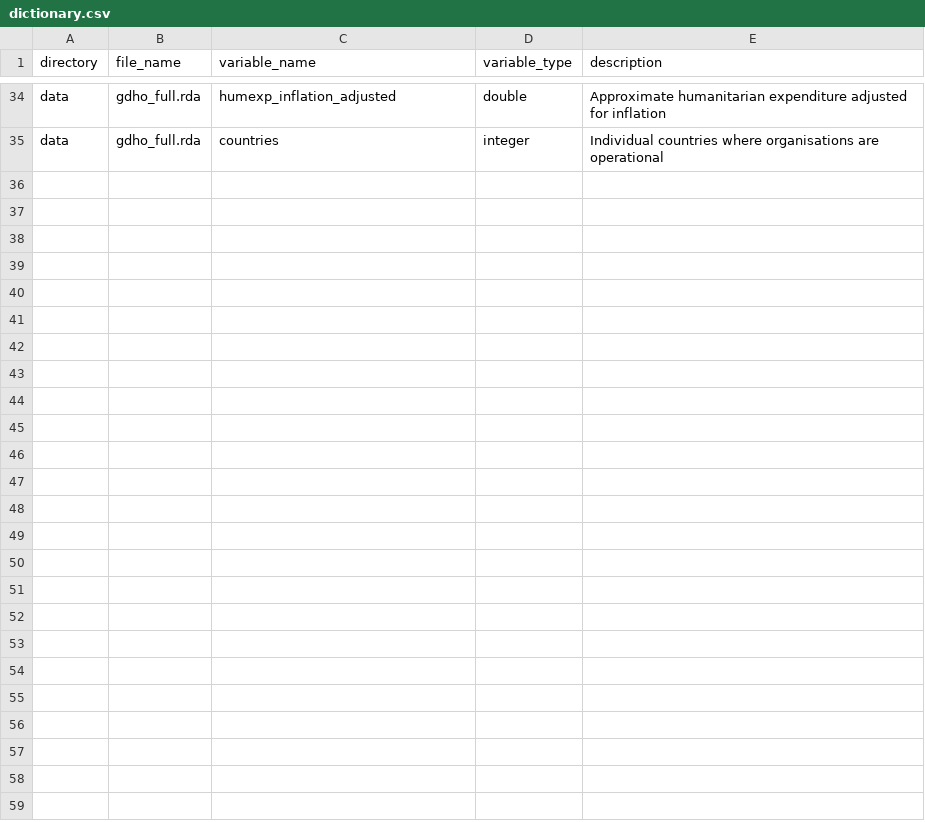
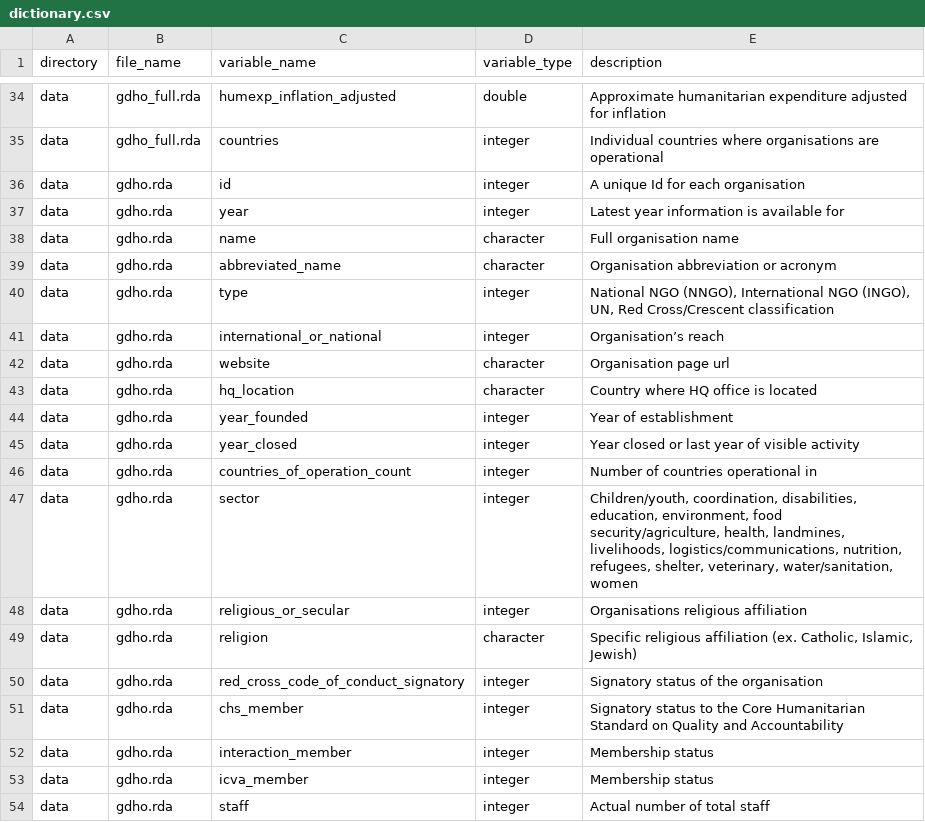
Before and after one commit to openwashdata/gdho, a CSV file: data-raw/dictionary.csv, drawn as a sheet; only a part is shown, gaps mark what is left out; the diff covers the shown part only; the diff names each change by its address in the sheet, - before the commit and + after, or states it on an @@ line.

Commit message:
update dictionary and readme, add citation and website

```diff
--- a/data-raw/dictionary.csv
+++ b/data-raw/dictionary.csv
+row 36: data | gdho.rda | id | integer | A unique Id for each organisation
+row 37: data | gdho.rda | year | integer | Latest year information is available for
+row 38: data | gdho.rda | name | character | Full organisation name
+row 39: data | gdho.rda | abbreviated_name | character | Organisation abbreviation or acronym
+row 40: data | gdho.rda | type | integer | National NGO (NNGO), International NGO (INGO), UN, Red Cross/Crescent classification
+row 41: data | gdho.rda | international_or_national | integer | Organisation’s reach
+row 42: data | gdho.rda | website | character | Organisation page url
+row 43: data | gdho.rda | hq_location | character | Country where HQ office is located
+row 44: data | gdho.rda | year_founded | integer | Year of establishment
+row 45: data | gdho.rda | year_closed | integer | Year closed or last year of visible activity
+row 46: data | gdho.rda | countries_of_operation_count | integer | Number of countries operational in
+row 47: data | gdho.rda | sector | integer | Children/youth, coordination, disabilities, education, environment, food security/agriculture, health, landmines, livelihoods, logistics/communications, nutrition, refugees, shelter, veterinary, water/sanitation, women
+row 48: data | gdho.rda | religious_or_secular | integer | Organisations religious affiliation
+row 49: data | gdho.rda | religion | character | Specific religious affiliation (ex. Catholic, Islamic, Jewish)
+row 50: data | gdho.rda | red_cross_code_of_conduct_signatory | integer | Signatory status of the organisation
+row 51: data | gdho.rda | chs_member | integer | Signatory status to the Core Humanitarian Standard on Quality and Accountability
+row 52: data | gdho.rda | interaction_member | integer | Membership status
+row 53: data | gdho.rda | icva_member | integer | Membership status
+row 54: data | gdho.rda | staff | integer | Actual number of total staff
```
Also changed, not shown: 14 added rows elsewhere in this file, 26 other files.
